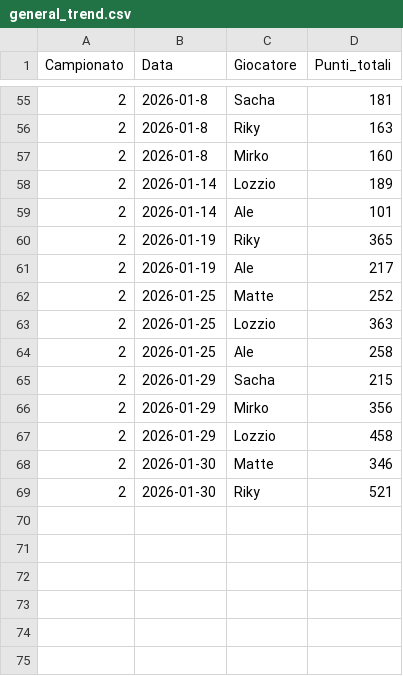
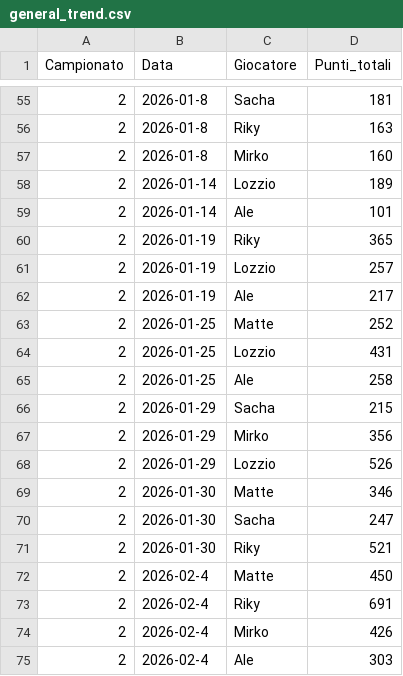
Before and after one commit to matte995/risiko-championship.github.io, a CSV file: js/statistiche/chart1/general_trend.csv, drawn as a sheet; only a part is shown, gaps mark what is left out.

```diff
--- a/js/statistiche/chart1/general_trend.csv
+++ b/js/statistiche/chart1/general_trend.csv
@@ -60,5 +60,6 @@ Campionato,Data,Giocatore,Punti_totali
 2,2026-01-19,Riky,365
+2,2026-01-19,Lozzio,257
 2,2026-01-19,Ale,217
 2,2026-01-25,Matte,252
-2,2026-01-25,Lozzio,363
+2,2026-01-25,Lozzio,431
 2,2026-01-25,Ale,258
@@ -66,4 +67,9 @@ Campionato,Data,Giocatore,Punti_totali
 2,2026-01-29,Mirko,356
-2,2026-01-29,Lozzio,458
+2,2026-01-29,Lozzio,526
 2,2026-01-30,Matte,346
+2,2026-01-30,Sacha,247
 2,2026-01-30,Riky,521
+2,2026-02-4,Matte,450
+2,2026-02-4,Riky,691
+2,2026-02-4,Mirko,426
+2,2026-02-4,Ale,303
```
Also changed, not shown: js/statistiche/chart2/objective_points.csv, 2 other files.
